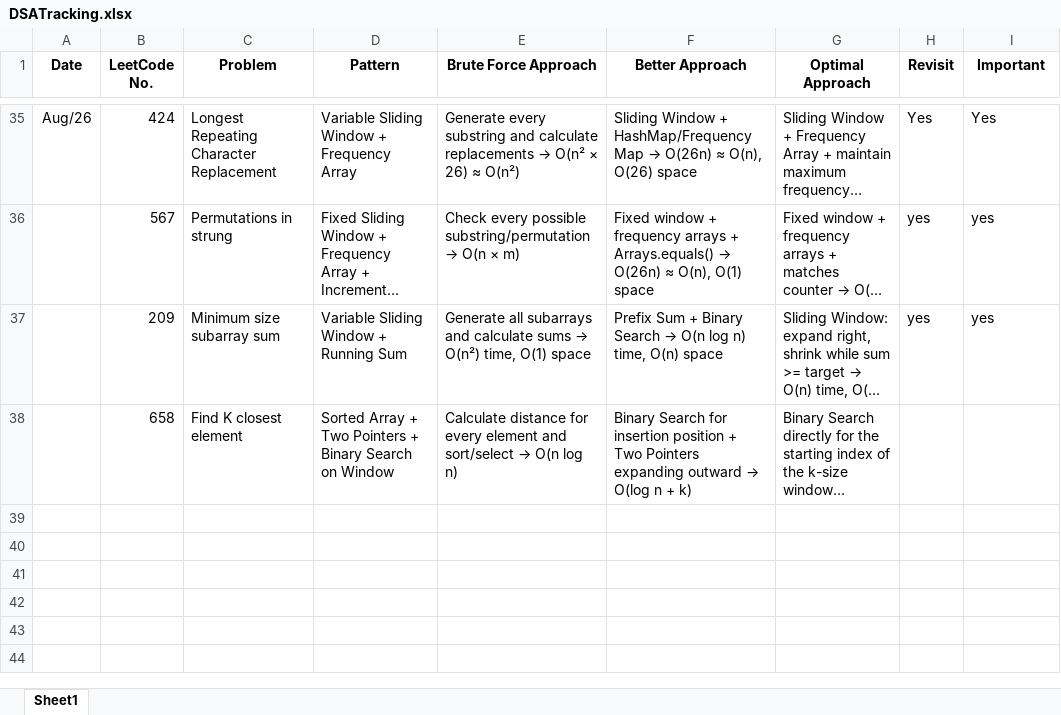
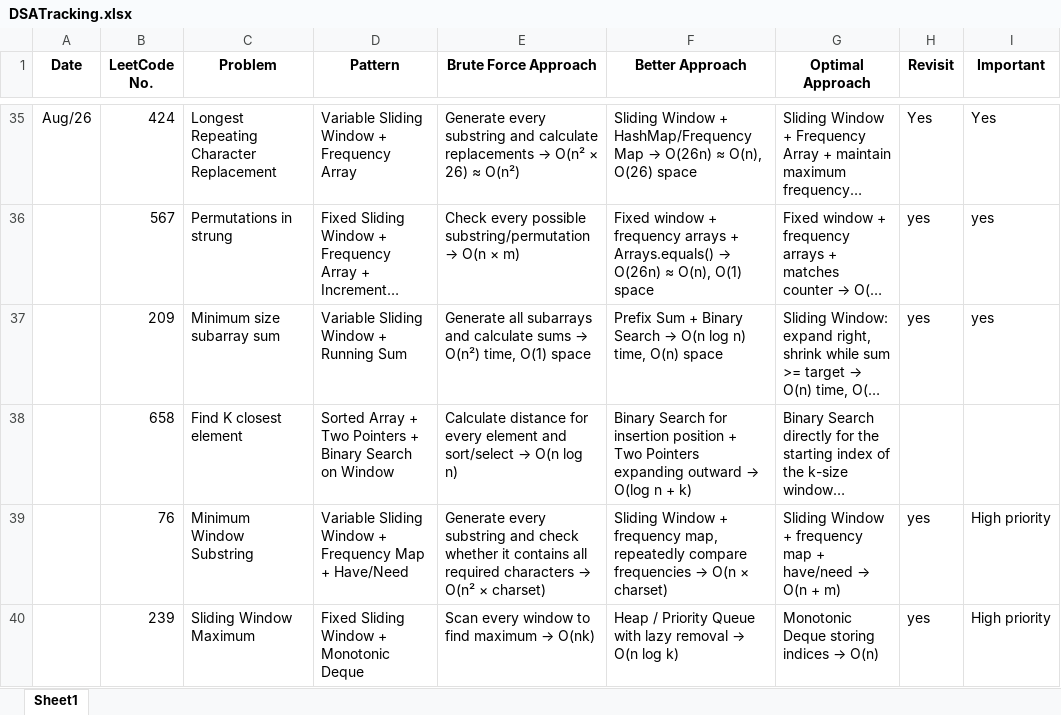
Before and after one commit to pavanbommedi/DSA-Java, an Excel workbook: DSATracking.xlsx, sheet Sheet1, drawn as a sheet; only a part is shown, gaps mark what is left out; long unchanged cells end in …; values as stored, in another font and other column widths than the file's, no borders; the diff names each change by its address in the sheet, - before the commit and + after, or states it on an @@ line.

Commit message:
updated DSA tracker

```diff
--- a/DSATracking.xlsx (sheet Sheet1)
+++ b/DSATracking.xlsx (sheet Sheet1)
+row 39:  | 76 | Minimum Window Substring | Variable Sliding Window + Frequency Map + Have/Need | Generate every substring and check whether it contains all required characters → O(n² × charset) | Sliding Window + frequency map, repeatedly compare frequencies → O(n × charset) | Sliding Window + frequency map + have/need → O(n + m) | yes | High priority
+row 40:  | 239 | Sliding Window Maximum | Fixed Sliding Window + Monotonic Deque | Scan every window to find maximum → O(nk) | Heap / Priority Queue with lazy removal → O(n log k) | Monotonic Deque storing indices → O(n) | yes | High priority
```
